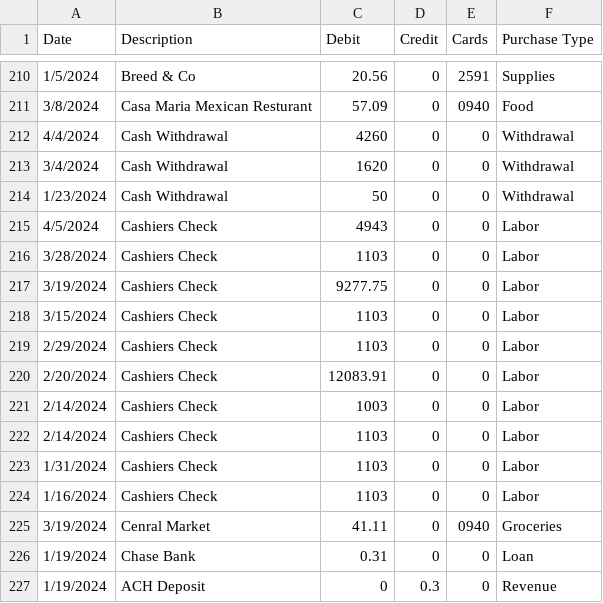
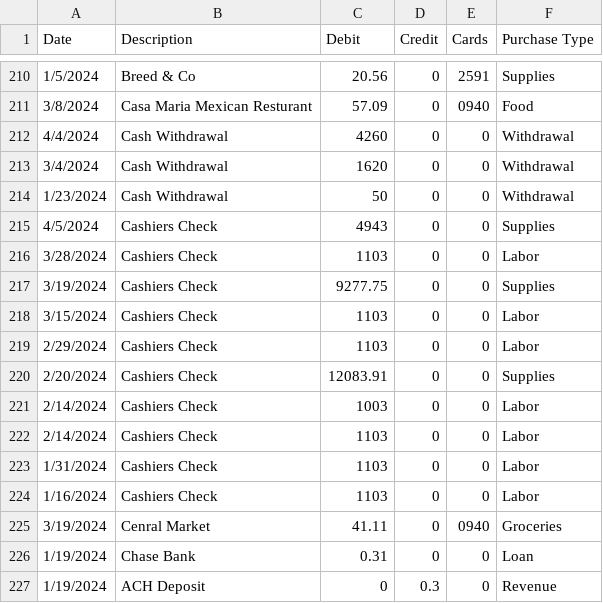
Before and after one commit to Michel-A-Gonzalez/BeyondEco, a CSV file: 2024/UHCU Clean/UHCU Clean (01-01-2024 - 04-07-2024).csv, drawn as a sheet; only a part is shown, gaps mark what is left out.

Commit message:
Add files via upload

```diff
--- a/2024/UHCU Clean/UHCU Clean (01-01-2024 - 04-07-2024).csv
+++ b/2024/UHCU Clean/UHCU Clean (01-01-2024 - 04-07-2024).csv
@@ -214,8 +214,8 @@ Date,Description,Debit,Credit,Cards,Purchase Type
 1/23/2024,Cash Withdrawal,50,0,0,Withdrawal
-4/5/2024,Cashiers Check,4943,0,0,Labor
+4/5/2024,Cashiers Check,4943,0,0,Supplies
 3/28/2024,Cashiers Check,1103,0,0,Labor
-3/19/2024,Cashiers Check,9277.75,0,0,Labor
+3/19/2024,Cashiers Check,9277.75,0,0,Supplies
 3/15/2024,Cashiers Check,1103,0,0,Labor
 2/29/2024,Cashiers Check,1103,0,0,Labor
-2/20/2024,Cashiers Check,12083.91,0,0,Labor
+2/20/2024,Cashiers Check,12083.91,0,0,Supplies
 2/14/2024,Cashiers Check,1003,0,0,Labor
```
